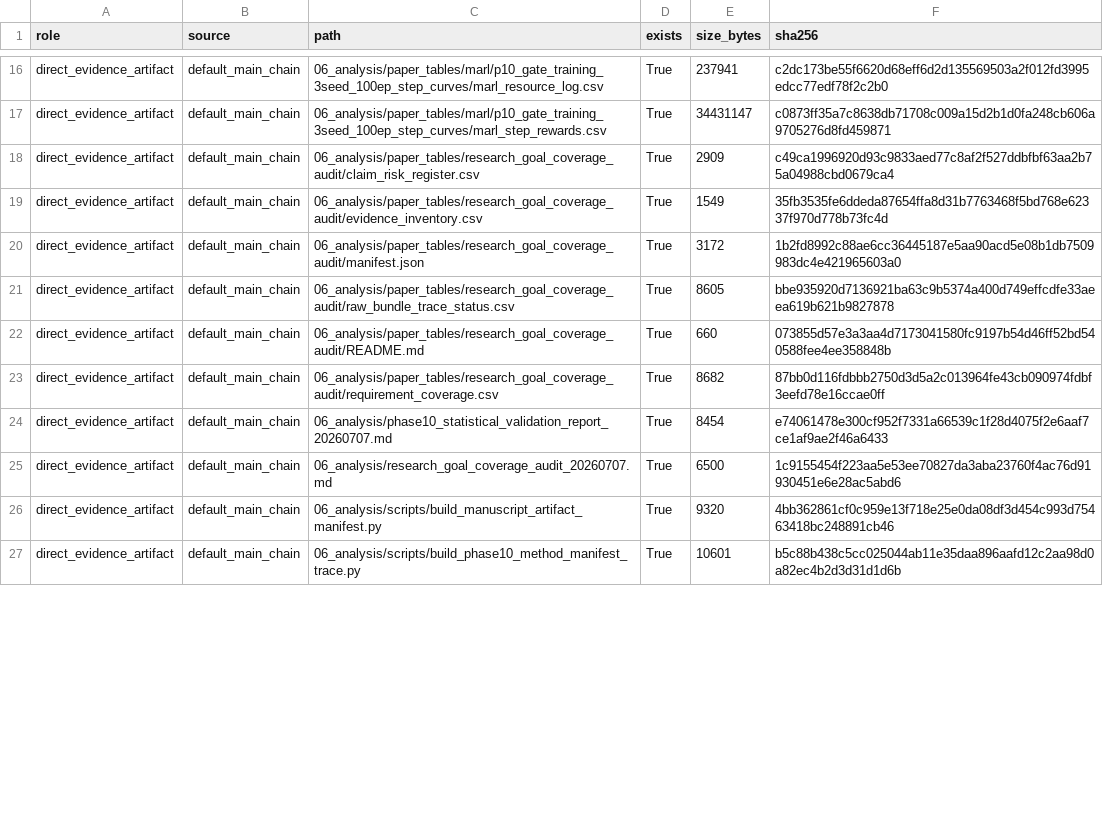
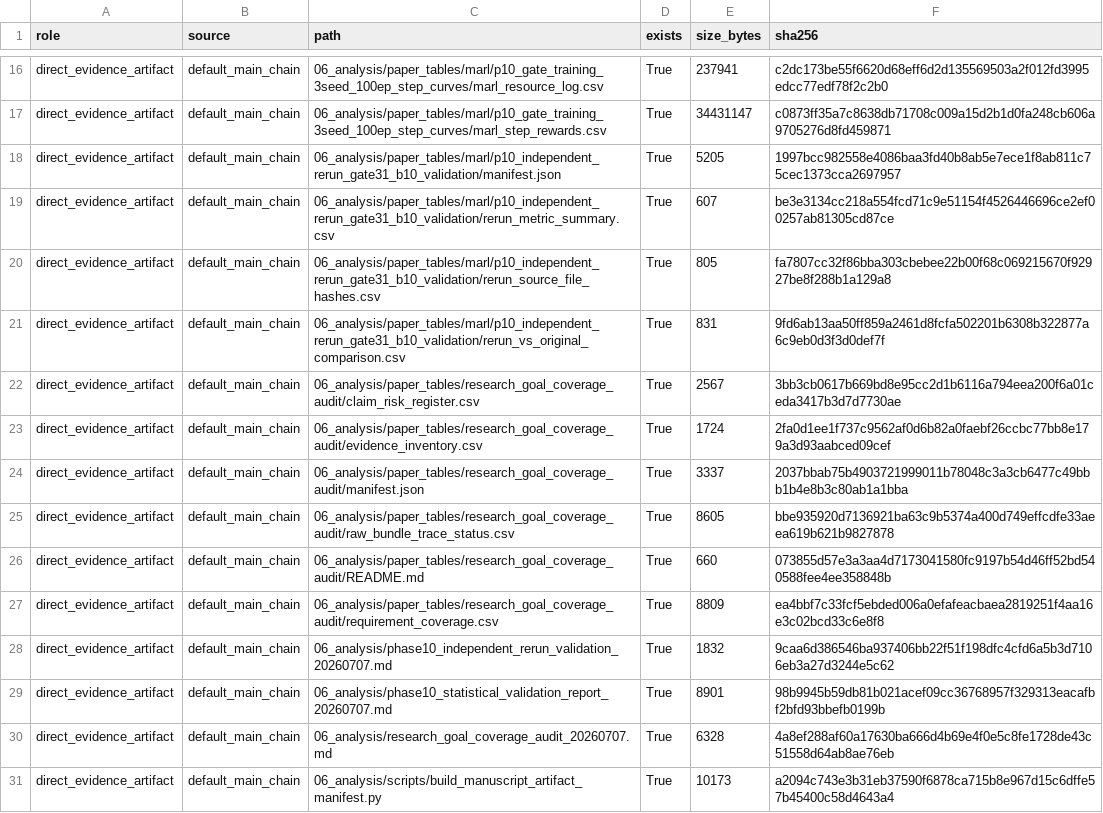
Before and after one commit to nuaasgq/ISAC-Neighbor-Discovery, a CSV file: 06_analysis/manuscript_artifact_manifest_20260707.csv, drawn as a sheet; only a part is shown, gaps mark what is left out; the shorter side is filled out with more unchanged rows; the diff covers the shown part only.

Commit message:
Add Phase10 independent rerun validation

```diff
--- a/06_analysis/manuscript_artifact_manifest_20260707.csv
+++ b/06_analysis/manuscript_artifact_manifest_20260707.csv
@@ -17,10 +17,15 @@ direct_evidence_artifact,default_main_chain,06_analysis/paper_tables/marl/p10_ga
 direct_evidence_artifact,default_main_chain,06_analysis/paper_tables/marl/p10_gate_training_3seed_100ep_step_curves/marl_step_rewards.csv,True,34431147,c0873ff35a7c8638db71708c009a15d2b1d0fa248cb606a9705276d8fd459871
-direct_evidence_artifact,default_main_chain,06_analysis/paper_tables/research_goal_coverage_audit/claim_risk_register.csv,True,2909,c49ca1996920d93c9833aed77c8af2f527ddbfbf63aa2b75a04988cbd0679ca4
-direct_evidence_artifact,default_main_chain,06_analysis/paper_tables/research_goal_coverage_audit/evidence_inventory.csv,True,1549,35fb3535fe6ddeda87654ffa8d31b7763468f5bd768e62337f970d778b73fc4d
-direct_evidence_artifact,default_main_chain,06_analysis/paper_tables/research_goal_coverage_audit/manifest.json,True,3172,1b2fd8992c88ae6cc36445187e5aa90acd5e08b1db7509983dc4e421965603a0
+direct_evidence_artifact,default_main_chain,06_analysis/paper_tables/marl/p10_independent_rerun_gate31_b10_validation/manifest.json,True,5205,1997bcc982558e4086baa3fd40b8ab5e7ece1f8ab811c75cec1373cca2697957
+direct_evidence_artifact,default_main_chain,06_analysis/paper_tables/marl/p10_independent_rerun_gate31_b10_validation/rerun_metric_summary.csv,True,607,be3e3134cc218a554fcd71c9e51154f4526446696ce2ef00257ab81305cd87ce
+direct_evidence_artifact,default_main_chain,06_analysis/paper_tables/marl/p10_independent_rerun_gate31_b10_validation/rerun_source_file_hashes.csv,True,805,fa7807cc32f86bba303cbebee22b00f68c069215670f92927be8f288b1a129a8
+direct_evidence_artifact,default_main_chain,06_analysis/paper_tables/marl/p10_independent_rerun_gate31_b10_validation/rerun_vs_original_comparison.csv,True,831,9fd6ab13aa50ff859a2461d8fcfa502201b6308b322877a6c9eb0d3f3d0def7f
+direct_evidence_artifact,default_main_chain,06_analysis/paper_tables/research_goal_coverage_audit/claim_risk_register.csv,True,2567,3bb3cb0617b669bd8e95cc2d1b6116a794eea200f6a01ceda3417b3d7d7730ae
+direct_evidence_artifact,default_main_chain,06_analysis/paper_tables/research_goal_coverage_audit/evidence_inventory.csv,True,1724,2fa0d1ee1f737c9562af0d6b82a0faebf26ccbc77bb8e179a3d93aabced09cef
+direct_evidence_artifact,default_main_chain,06_analysis/paper_tables/research_goal_coverage_audit/manifest.json,True,3337,2037bbab75b4903721999011b78048c3a3cb6477c49bbb1b4e8b3c80ab1a1bba
 direct_evidence_artifact,default_main_chain,06_analysis/paper_tables/research_goal_coverage_audit/raw_bundle_trace_status.csv,True,8605,bbe935920d7136921ba63c9b5374a400d749effcdfe33aeea619b621b9827878
 direct_evidence_artifact,default_main_chain,06_analysis/paper_tables/research_goal_coverage_audit/README.md,True,660,073855d57e3a3aa4d7173041580fc9197b54d46ff52bd540588fee4ee358848b
-direct_evidence_artifact,default_main_chain,06_analysis/paper_tables/research_goal_coverage_audit/requirement_coverage.csv,True,8682,87bb0d116fdbbb2750d3d5a2c013964fe43cb090974fdbf3eefd78e16ccae0ff
-direct_evidence_artifact,default_main_chain,06_analysis/phase10_statistical_validation_report_20260707.md,True,8454,e74061478e300cf952f7331a66539c1f28d4075f2e6aaf7ce1af9ae2f46a6433
-direct_evidence_artifact,default_main_chain,06_analysis/research_goal_coverage_audit_20260707.md,True,6500,1c9155454f223aa5e53ee70827da3aba23760f4ac76d91930451e6e28ac5abd6
-direct_evidence_artifact,default_main_chain,06_analysis/scripts/build_manuscript_artifact_manifest.py,True,9320,4bb362861cf0c959e13f718e25e0da08df3d454c993d75463418bc248891cb46
+direct_evidence_artifact,default_main_chain,06_analysis/paper_tables/research_goal_coverage_audit/requirement_coverage.csv,True,8809,ea4bbf7c33fcf5ebded006a0efafeacbaea2819251f4aa16e3c02bcd33c6e8f8
+direct_evidence_artifact,default_main_chain,06_analysis/phase10_independent_rerun_validation_20260707.md,True,1832,9caa6d386546ba937406bb22f51f198dfc4cfd6a5b3d7106eb3a27d3244e5c62
+direct_evidence_artifact,default_main_chain,06_analysis/phase10_statistical_validation_report_20260707.md,True,8901,98b9945b59db81b021acef09cc36768957f329313eacafbf2bfd93bbefb0199b
+direct_evidence_artifact,default_main_chain,06_analysis/research_goal_coverage_audit_20260707.md,True,6328,4a8ef288af60a17630ba666d4b69e4f0e5c8fe1728de43c51558d64ab8ae76eb
+direct_evidence_artifact,default_main_chain,06_analysis/scripts/build_manuscript_artifact_manifest.py,True,10173,a2094c743e3b31eb37590f6878ca715b8e967d15c6dffe57b45400c58d4643a4
```
Also changed, not shown: 10 added rows and 24 edited cells elsewhere in this file, 06_analysis/paper_tables/research_goal_coverage_audit/claim_risk_register.csv, 06_analysis/paper_tables/research_goal_coverage_audit/evidence_inventory.csv, 18 other files.
